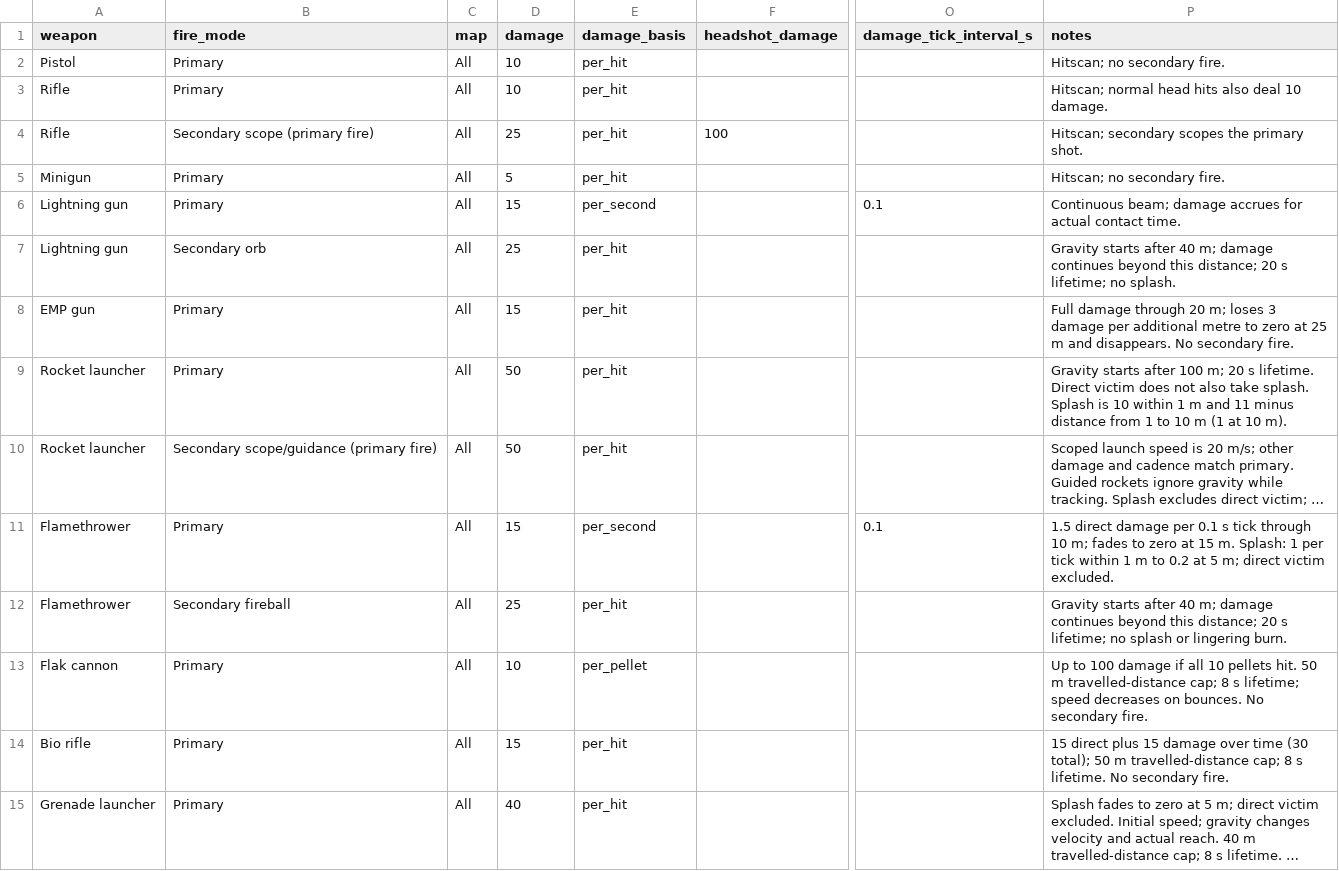
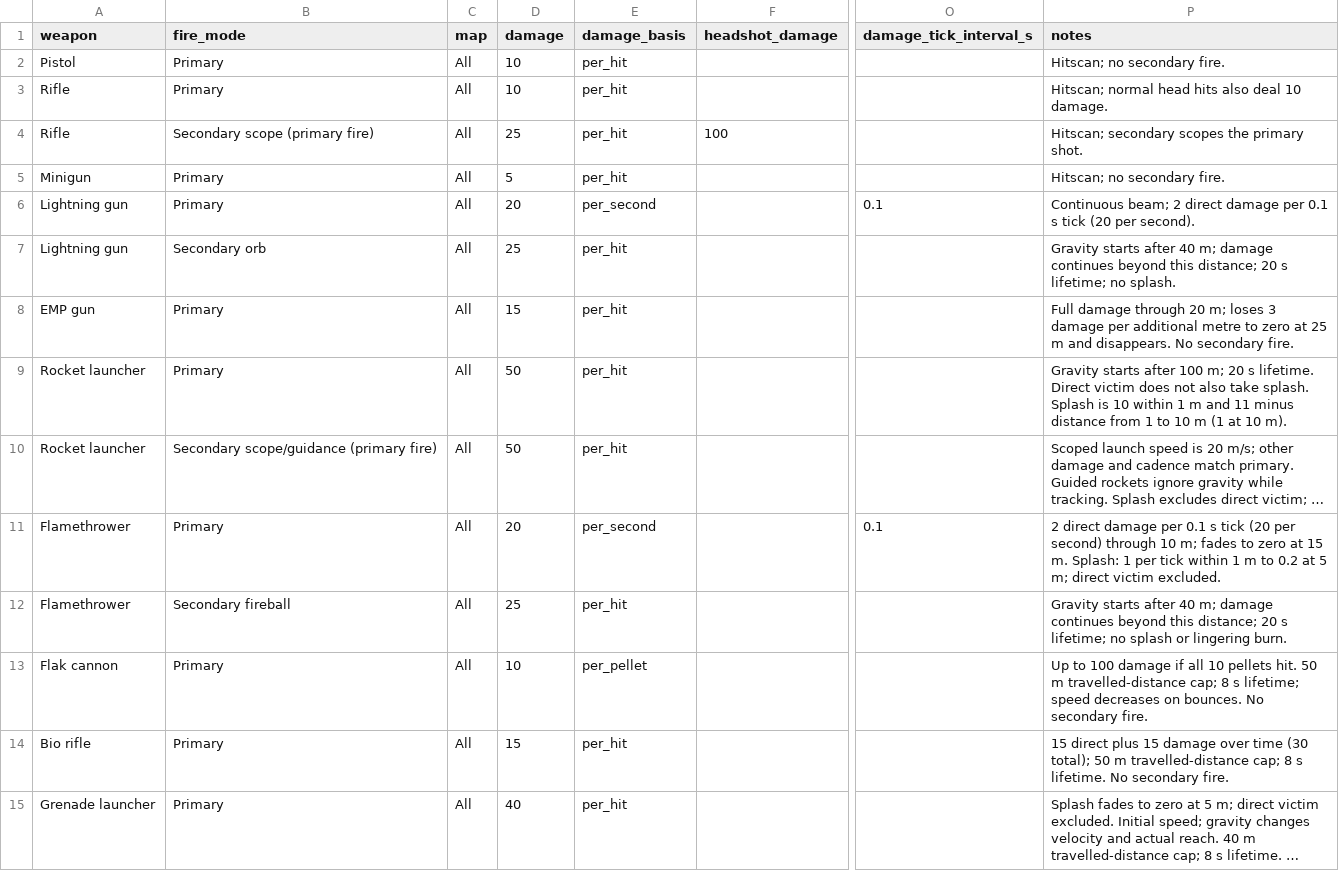
Before and after one commit to vaibhavpandeyvpz/kylr, a CSV file: docs/gameplay/WEAPON_BALANCE.csv, drawn as a sheet; only a part is shown, gaps mark what is left out; long unchanged cells end in …; the diff names each change by its address in the sheet, - before the commit and + after, or states it on an @@ line.

Commit message:
Align lightning and flame damage to 100 ms ticks

```diff
--- a/docs/gameplay/WEAPON_BALANCE.csv
+++ b/docs/gameplay/WEAPON_BALANCE.csv
-D6 (damage): 15
+D6 (damage): 20
-P6 (notes): Continuous beam; damage accrues for actual contact time.
+P6 (notes): Continuous beam; 2 direct damage per 0.1 s tick (20 per second).
-D11 (damage): 15
+D11 (damage): 20
-P11 (notes): 1.5 direct damage per 0.1 s tick through 10…
+P11 (notes): 2 direct damage per 0.1 s tick (20 per second) through 10…
```
Also changed, not shown: 7 other files.
